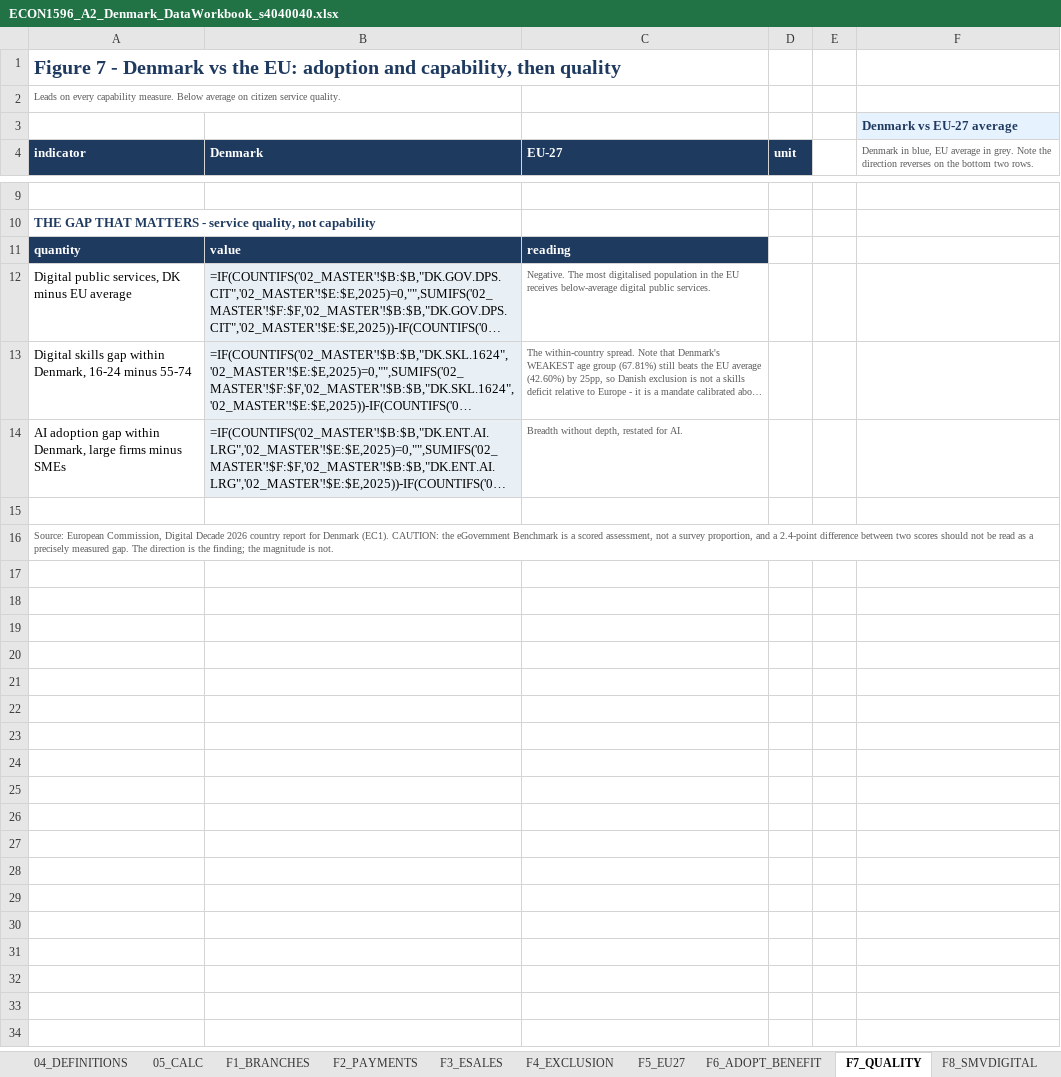
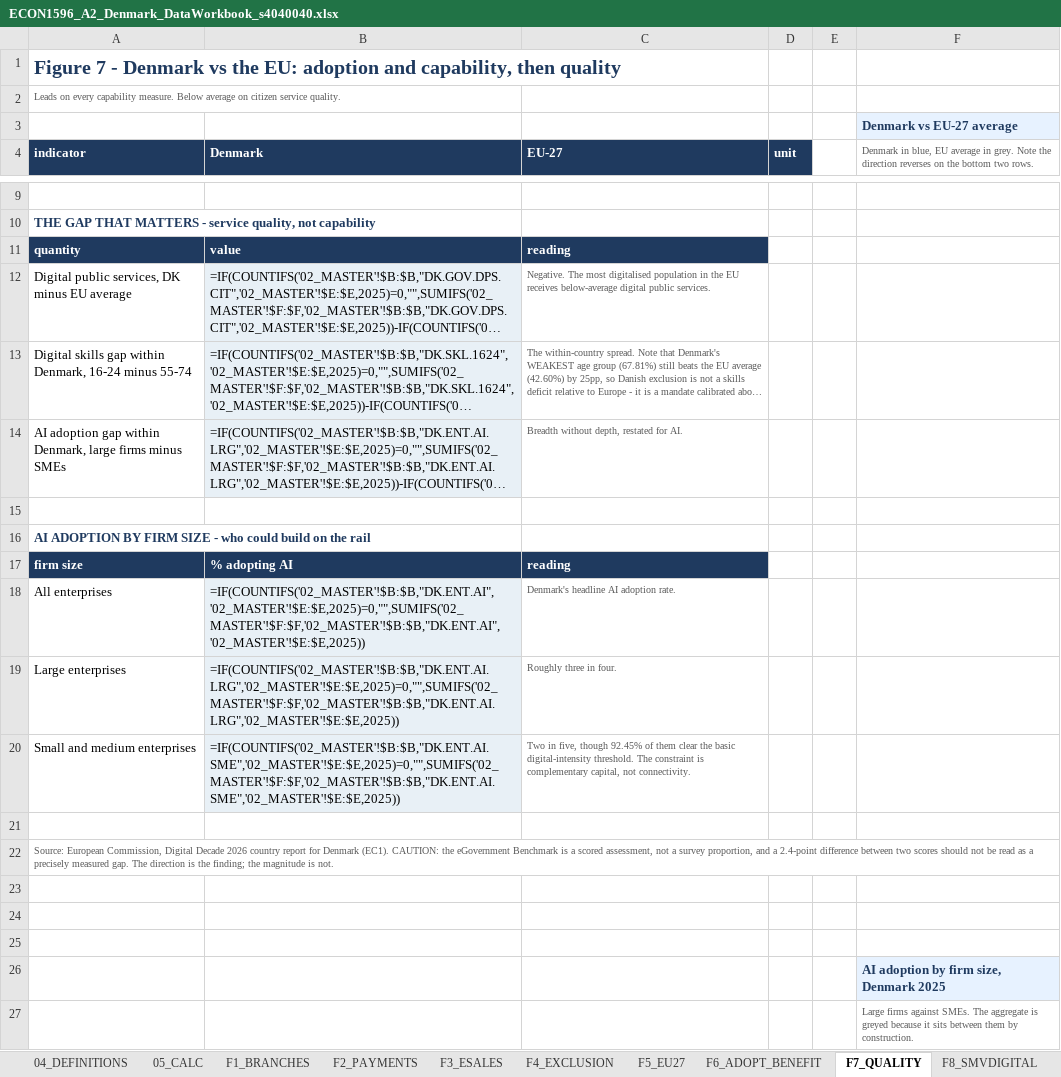
Before and after one commit to saladb4o/Presentation_slides, an Excel workbook: ECON1596_A2_Denmark_DataWorkbook_s4040040.xlsx, sheet F7_QUALITY, drawn as a sheet; only a part is shown, gaps mark what is left out; long unchanged cells end in …; values as stored, in another font and other column widths than the file's, no borders; formulas without a stored value are shown as written; charts and pictures not drawn; the diff names each change by its address in the sheet, - before the commit and + after, or states it on an @@ line.

```diff
--- a/ECON1596_A2_Denmark_DataWorkbook_s4040040.xlsx (sheet F7_QUALITY)
+++ b/ECON1596_A2_Denmark_DataWorkbook_s4040040.xlsx (sheet F7_QUALITY)
+row 16: AI ADOPTION BY FIRM SIZE - who could build on the rail
+row 17: firm size | % adopting AI | reading
+row 18: All enterprises | =IF(COUNTIFS('02_MASTER'!$B:$B,"DK.ENT.AI",'02_MASTER'!$E:$E,2025)=0,"",SUMIFS('02_MASTER'!$F:$F,'02_MASTER'!$B:$B,"DK.ENT.AI",'02_MASTER'!$E:$E,2025)) | Denmark's headline AI adoption rate.
+row 19: Large enterprises | =IF(COUNTIFS('02_MASTER'!$B:$B,"DK.ENT.AI.LRG",'02_MASTER'!$E:$E,2025)=0,"",SUMIFS('02_MASTER'!$F:$F,'02_MASTER'!$B:$B,"DK.ENT.AI.LRG",'02_MASTER'!$E:$E,2025)) | Roughly three in four.
+row 20: Small and medium enterprises | =IF(COUNTIFS('02_MASTER'!$B:$B,"DK.ENT.AI.SME",'02_MASTER'!$E:$E,2025)=0,"",SUMIFS('02_MASTER'!$F:$F,'02_MASTER'!$B:$B,"DK.ENT.AI.SME",'02_MASTER'!$E:$E,2025)) | Two in five, though 92.45% of them clear the basic digital-intensity threshold. The constraint is complementary capital, not connectivity.
+row 21: (empty)
+row 23: (empty)
+row 24: (empty)
+row 25: (empty)
+row 26:  |  |  |  |  | AI adoption by firm size, Denmark 2025
+row 27:  |  |  |  |  | Large firms against SMEs. The aggregate is greyed because it sits between them by construction.
```
Also changed, not shown: sheet F8_SMVDIGITAL, charts or pictures, 11 other files.
